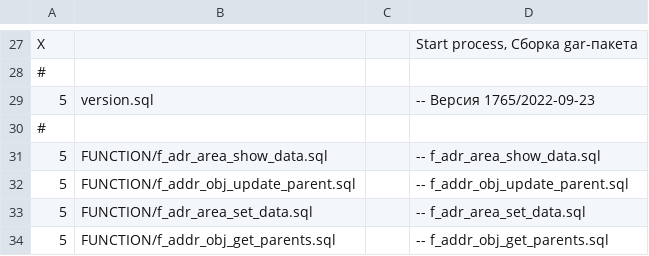
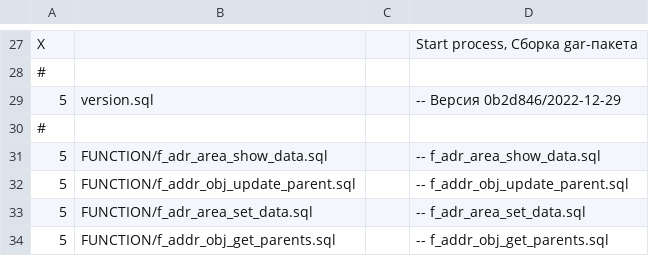
Before and after one commit to NickChadaev/pg_tools, a CSV file: fias_loader/DBMS/GAR_FIAS_PCG_LOAD/stage_25_gar_build.csv, drawn as a sheet; only a part is shown, gaps mark what is left out.

```diff
--- a/fias_loader/DBMS/GAR_FIAS_PCG_LOAD/stage_25_gar_build.csv
+++ b/fias_loader/DBMS/GAR_FIAS_PCG_LOAD/stage_25_gar_build.csv
@@ -28,3 +28,3 @@ X;;;Start process, Сборка gar-пакета;
 #
-5;version.sql;;-- Версия 1765/2022-09-23;
+5;version.sql;;-- Версия 0b2d846/2022-12-29;
 #
```
Also changed, not shown: fias_loader/DBMS/GAR_TMP_PCG_TRANS/stage_25_tmp_build.csv, fias_loader/DBMS/stage_2.csv, 16 other files.
